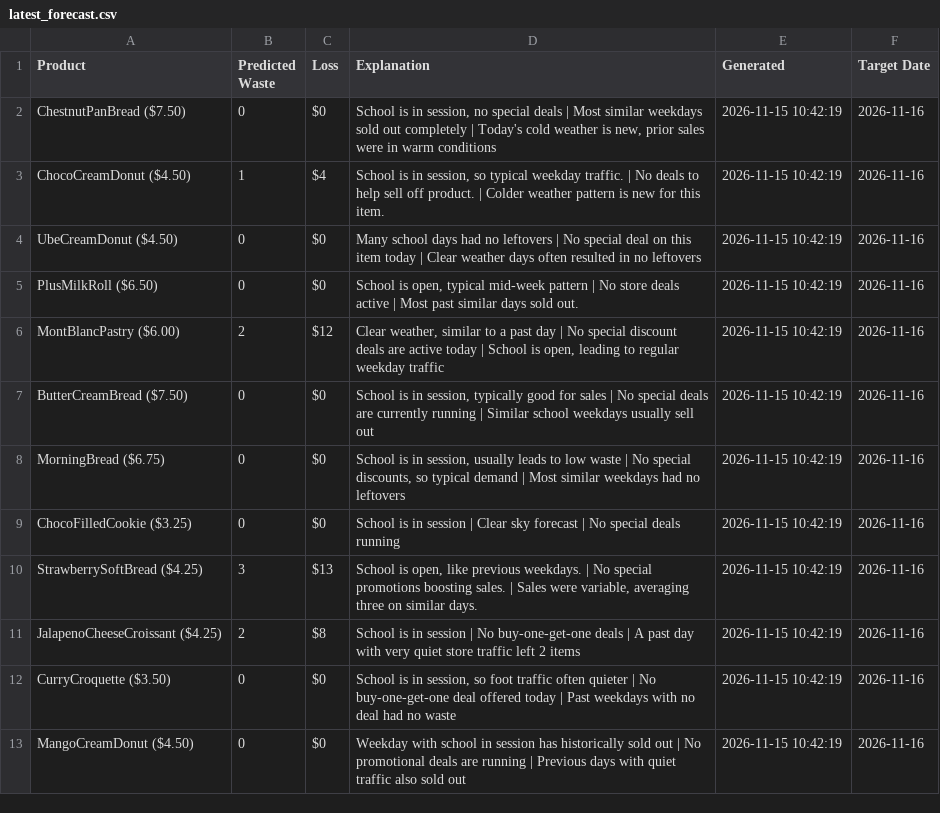
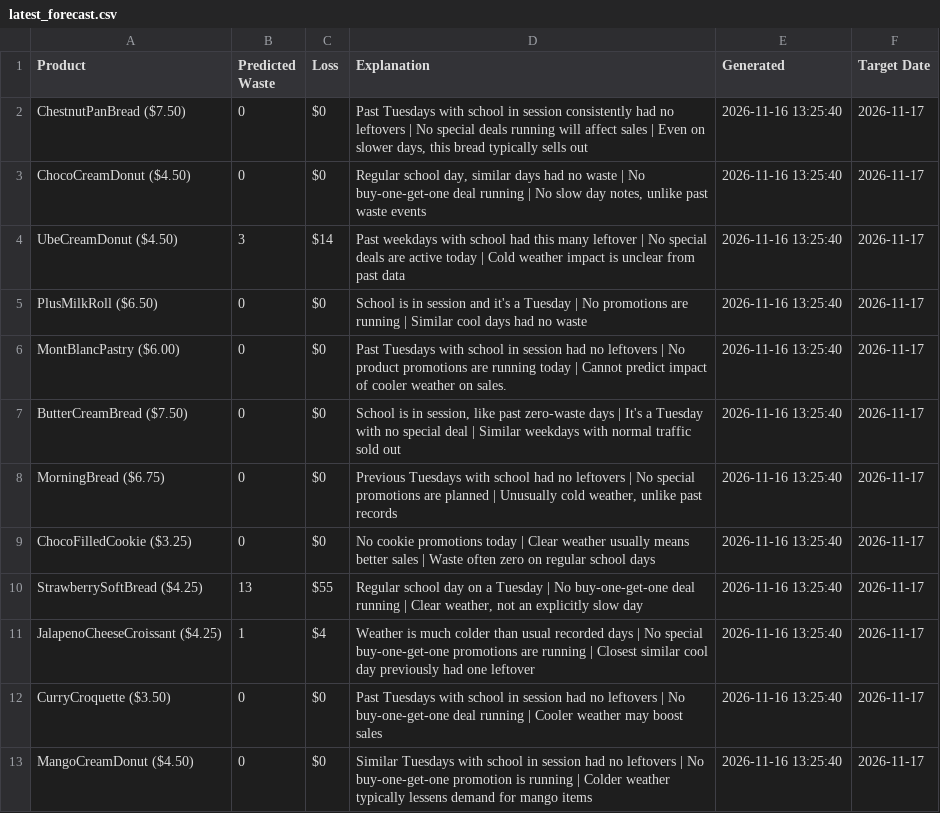
Before and after one commit to nrmcbride/tlj-waste-forecaster, a CSV file: data/latest_forecast.csv, drawn as a sheet.

```diff
--- a/data/latest_forecast.csv
+++ b/data/latest_forecast.csv
@@ -1,13 +1,13 @@
 Product,Predicted Waste,Loss,Explanation,Generated,Target Date
-ChestnutPanBread ($7.50),0,$0,"School is in session, no special deals | Most similar weekdays sold out completely | Today's cold weather is new, prior sales were in warm conditions",2026-11-15 10:42:19,2026-11-16
-ChocoCreamDonut ($4.50),1,$4,"School is in session, so typical weekday traffic. | No deals to help sell off product. | Colder weather pattern is new for this item.",2026-11-15 10:42:19,2026-11-16
-UbeCreamDonut ($4.50),0,$0,Many school days had no leftovers | No special deal on this item today | Clear weather days often resulted in no leftovers,2026-11-15 10:42:19,2026-11-16
-PlusMilkRoll ($6.50),0,$0,"School is open, typical mid-week pattern | No store deals active | Most past similar days sold out.",2026-11-15 10:42:19,2026-11-16
-MontBlancPastry ($6.00),2,$12,"Clear weather, similar to a past day | No special discount deals are active today | School is open, leading to regular weekday traffic",2026-11-15 10:42:19,2026-11-16
-ButterCreamBread ($7.50),0,$0,"School is in session, typically good for sales | No special deals are currently running | Similar school weekdays usually sell out",2026-11-15 10:42:19,2026-11-16
-MorningBread ($6.75),0,$0,"School is in session, usually leads to low waste | No special discounts, so typical demand | Most similar weekdays had no leftovers",2026-11-15 10:42:19,2026-11-16
-ChocoFilledCookie ($3.25),0,$0,School is in session | Clear sky forecast | No special deals running,2026-11-15 10:42:19,2026-11-16
-StrawberrySoftBread ($4.25),3,$13,"School is open, like previous weekdays. | No special promotions boosting sales. | Sales were variable, averaging three on similar days.",2026-11-15 10:42:19,2026-11-16
-JalapenoCheeseCroissant ($4.25),2,$8,School is in session | No buy-one-get-one deals | A past day with very quiet store traffic left 2 items,2026-11-15 10:42:19,2026-11-16
-CurryCroquette ($3.50),0,$0,"School is in session, so foot traffic often quieter | No buy-one-get-one deal offered today | Past weekdays with no deal had no waste",2026-11-15 10:42:19,2026-11-16
-MangoCreamDonut ($4.50),0,$0,Weekday with school in session has historically sold out | No promotional deals are running | Previous days with quiet traffic also sold out,2026-11-15 10:42:19,2026-11-16
+ChestnutPanBread ($7.50),0,$0,"Past Tuesdays with school in session consistently had no leftovers | No special deals running will affect sales | Even on slower days, this bread typically sells out",2026-11-16 13:25:40,2026-11-17
+ChocoCreamDonut ($4.50),0,$0,"Regular school day, similar days had no waste | No buy-one-get-one deal running | No slow day notes, unlike past waste events",2026-11-16 13:25:40,2026-11-17
+UbeCreamDonut ($4.50),3,$14,Past weekdays with school had this many leftover | No special deals are active today | Cold weather impact is unclear from past data,2026-11-16 13:25:40,2026-11-17
+PlusMilkRoll ($6.50),0,$0,School is in session and it's a Tuesday | No promotions are running | Similar cool days had no waste,2026-11-16 13:25:40,2026-11-17
+MontBlancPastry ($6.00),0,$0,Past Tuesdays with school in session had no leftovers | No product promotions are running today | Cannot predict impact of cooler weather on sales.,2026-11-16 13:25:40,2026-11-17
+ButterCreamBread ($7.50),0,$0,"School is in session, like past zero-waste days | It's a Tuesday with no special deal | Similar weekdays with normal traffic sold out",2026-11-16 13:25:40,2026-11-17
+MorningBread ($6.75),0,$0,"Previous Tuesdays with school had no leftovers | No special promotions are planned | Unusually cold weather, unlike past records",2026-11-16 13:25:40,2026-11-17
+ChocoFilledCookie ($3.25),0,$0,No cookie promotions today | Clear weather usually means better sales | Waste often zero on regular school days,2026-11-16 13:25:40,2026-11-17
+StrawberrySoftBread ($4.25),13,$55,"Regular school day on a Tuesday | No buy-one-get-one deal running | Clear weather, not an explicitly slow day",2026-11-16 13:25:40,2026-11-17
+JalapenoCheeseCroissant ($4.25),1,$4,Weather is much colder than usual recorded days | No special buy-one-get-one promotions are running | Closest similar cool day previously had one leftover,2026-11-16 13:25:40,2026-11-17
+CurryCroquette ($3.50),0,$0,Past Tuesdays with school in session had no leftovers | No buy-one-get-one deal running | Cooler weather may boost sales,2026-11-16 13:25:40,2026-11-17
+MangoCreamDonut ($4.50),0,$0,Similar Tuesdays with school in session had no leftovers | No buy-one-get-one promotion is running | Colder weather typically lessens demand for mango items,2026-11-16 13:25:40,2026-11-17
```
